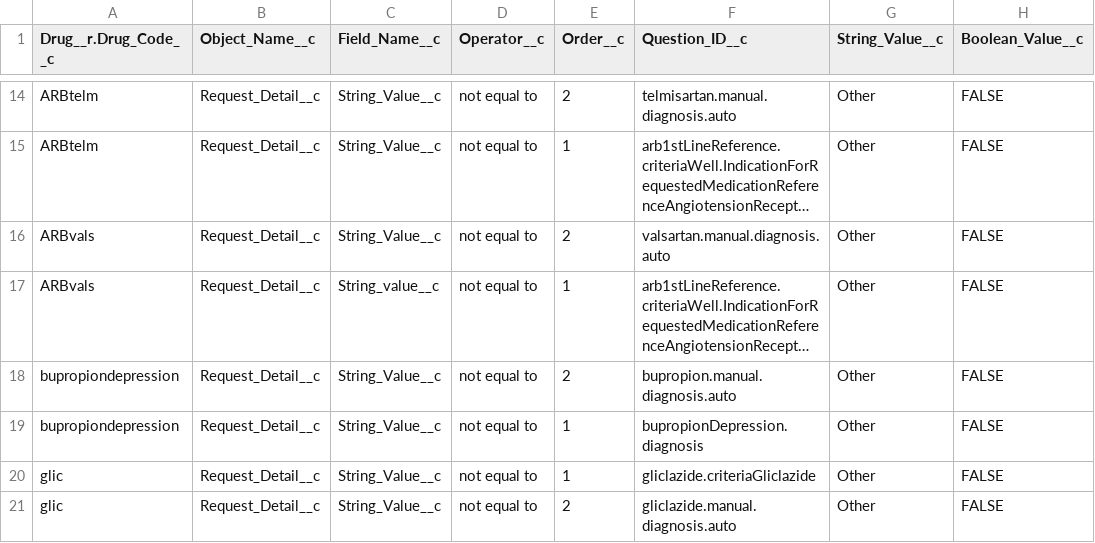
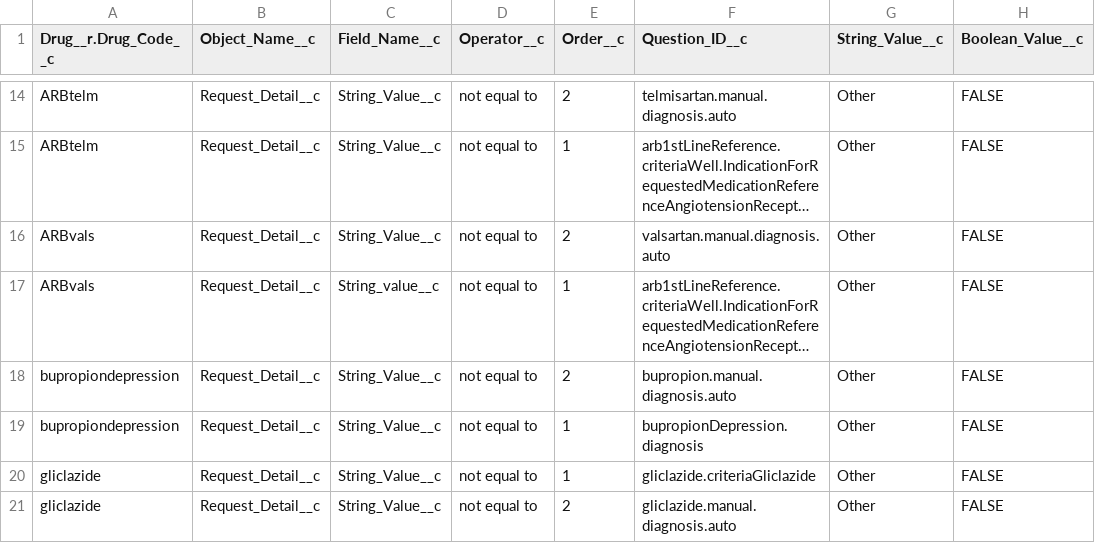
Before and after one commit to bcgov/MoH-SAT, a CSV file: data/adjudicationcriteria.csv, drawn as a sheet; only a part is shown, gaps mark what is left out; long unchanged cells end in ….

```diff
--- a/data/adjudicationcriteria.csv
+++ b/data/adjudicationcriteria.csv
@@ -19,3 +19,3 @@ bupropiondepression,Request_Detail__c,String_Value__c,not equal to,2,bupropion.m
 bupropiondepression,Request_Detail__c,String_Value__c,not equal to,1,bupropionDepression.diagnosis,Other,FALSE
-glic,Request_Detail__c,String_Value__c,not equal to,1,gliclazide.criteriaGliclazide,Other,FALSE
-glic,Request_Detail__c,String_Value__c,not equal to,2,gliclazide.manual.diagnosis.auto,Other,FALSE
+gliclazide,Request_Detail__c,String_Value__c,not equal to,1,gliclazide.criteriaGliclazide,Other,FALSE
+gliclazide,Request_Detail__c,String_Value__c,not equal to,2,gliclazide.manual.diagnosis.auto,Other,FALSE
```
Also changed, not shown: data/cases.csv, data/drugs.csv, 2 other files.
